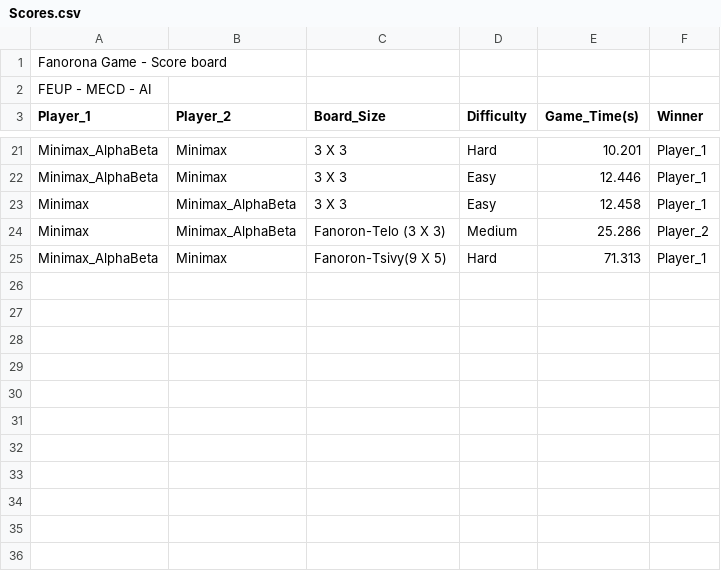
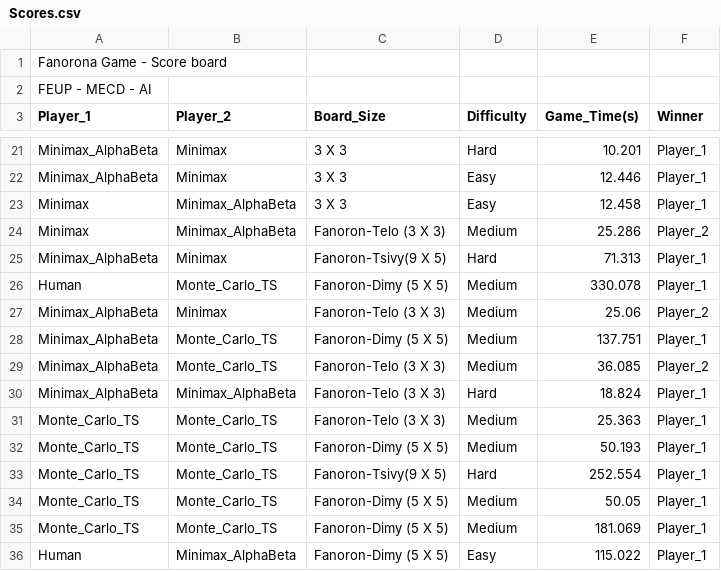
Before and after one commit to crdsteixeira/AI_project, a CSV file: code/Scores.csv, drawn as a sheet; only a part is shown, gaps mark what is left out.

```diff
--- a/code/Scores.csv
+++ b/code/Scores.csv
@@ -25 +25,12 @@ Minimax,Minimax_AlphaBeta,Fanoron-Telo (3 X 3),Medium,25.286,Player_2
 Minimax_AlphaBeta,Minimax,Fanoron-Tsivy(9 X 5),Hard,71.313,Player_1
+Human,Monte_Carlo_TS,Fanoron-Dimy (5 X 5),Medium,330.078,Player_1
+Minimax_AlphaBeta,Minimax,Fanoron-Telo (3 X 3),Medium,25.06,Player_2
+Minimax_AlphaBeta,Monte_Carlo_TS,Fanoron-Dimy (5 X 5),Medium,137.751,Player_1
+Minimax_AlphaBeta,Monte_Carlo_TS,Fanoron-Telo (3 X 3),Medium,36.085,Player_2
+Minimax_AlphaBeta,Minimax_AlphaBeta,Fanoron-Telo (3 X 3),Hard,18.824,Player_1
+Monte_Carlo_TS,Monte_Carlo_TS,Fanoron-Telo (3 X 3),Medium,25.363,Player_1
+Monte_Carlo_TS,Monte_Carlo_TS,Fanoron-Dimy (5 X 5),Medium,50.193,Player_1
+Monte_Carlo_TS,Monte_Carlo_TS,Fanoron-Tsivy(9 X 5),Hard,252.554,Player_1
+Monte_Carlo_TS,Monte_Carlo_TS,Fanoron-Dimy (5 X 5),Medium,50.05,Player_1
+Monte_Carlo_TS,Monte_Carlo_TS,Fanoron-Dimy (5 X 5),Medium,181.069,Player_1
+Human,Minimax_AlphaBeta,Fanoron-Dimy (5 X 5),Easy,115.022,Player_1
```
Also changed, not shown: 3 other files.
